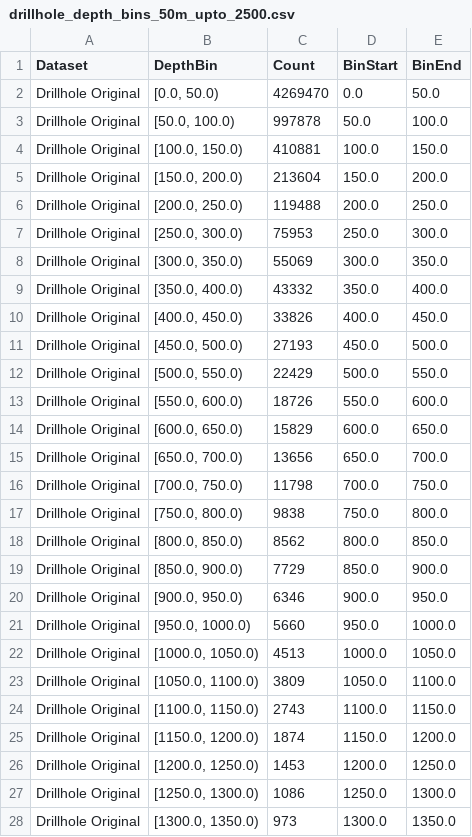
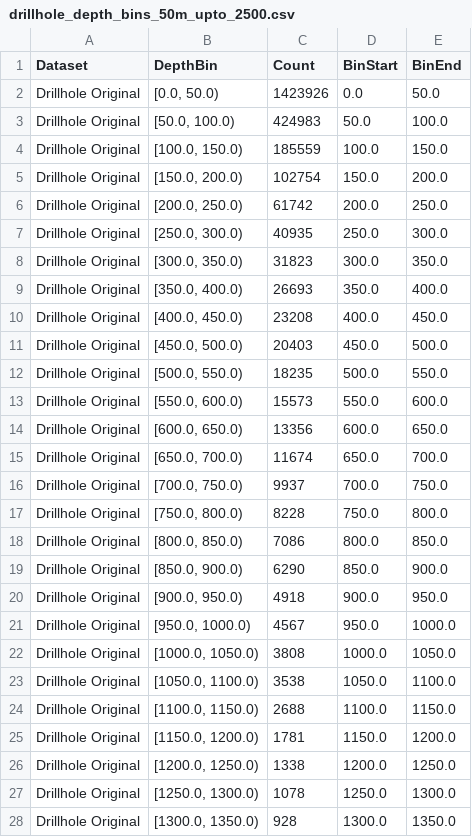
Before and after one commit to zyWang4capstone/Capstone-project-cu-gap-analysis-platform, a CSV file: reports/task1/part1/other_variables/drillhole_depth_bins_50m_upto_2500.csv, drawn as a sheet; only a part is shown; the diff covers the shown part only.

```diff
--- a/reports/task1/part1/other_variables/drillhole_depth_bins_50m_upto_2500.csv
+++ b/reports/task1/part1/other_variables/drillhole_depth_bins_50m_upto_2500.csv
@@ -1,28 +1,28 @@
 Dataset,DepthBin,Count,BinStart,BinEnd
-Drillhole Original,"[0.0, 50.0)",4269470,0.0,50.0
-Drillhole Original,"[50.0, 100.0)",997878,50.0,100.0
-Drillhole Original,"[100.0, 150.0)",410881,100.0,150.0
-Drillhole Original,"[150.0, 200.0)",213604,150.0,200.0
-Drillhole Original,"[200.0, 250.0)",119488,200.0,250.0
-Drillhole Original,"[250.0, 300.0)",75953,250.0,300.0
-Drillhole Original,"[300.0, 350.0)",55069,300.0,350.0
-Drillhole Original,"[350.0, 400.0)",43332,350.0,400.0
-Drillhole Original,"[400.0, 450.0)",33826,400.0,450.0
-Drillhole Original,"[450.0, 500.0)",27193,450.0,500.0
-Drillhole Original,"[500.0, 550.0)",22429,500.0,550.0
-Drillhole Original,"[550.0, 600.0)",18726,550.0,600.0
-Drillhole Original,"[600.0, 650.0)",15829,600.0,650.0
-Drillhole Original,"[650.0, 700.0)",13656,650.0,700.0
-Drillhole Original,"[700.0, 750.0)",11798,700.0,750.0
-Drillhole Original,"[750.0, 800.0)",9838,750.0,800.0
-Drillhole Original,"[800.0, 850.0)",8562,800.0,850.0
-Drillhole Original,"[850.0, 900.0)",7729,850.0,900.0
-Drillhole Original,"[900.0, 950.0)",6346,900.0,950.0
-Drillhole Original,"[950.0, 1000.0)",5660,950.0,1000.0
-Drillhole Original,"[1000.0, 1050.0)",4513,1000.0,1050.0
-Drillhole Original,"[1050.0, 1100.0)",3809,1050.0,1100.0
-Drillhole Original,"[1100.0, 1150.0)",2743,1100.0,1150.0
-Drillhole Original,"[1150.0, 1200.0)",1874,1150.0,1200.0
-Drillhole Original,"[1200.0, 1250.0)",1453,1200.0,1250.0
-Drillhole Original,"[1250.0, 1300.0)",1086,1250.0,1300.0
-Drillhole Original,"[1300.0, 1350.0)",973,1300.0,1350.0
+Drillhole Original,"[0.0, 50.0)",1423926,0.0,50.0
+Drillhole Original,"[50.0, 100.0)",424983,50.0,100.0
+Drillhole Original,"[100.0, 150.0)",185559,100.0,150.0
+Drillhole Original,"[150.0, 200.0)",102754,150.0,200.0
+Drillhole Original,"[200.0, 250.0)",61742,200.0,250.0
+Drillhole Original,"[250.0, 300.0)",40935,250.0,300.0
+Drillhole Original,"[300.0, 350.0)",31823,300.0,350.0
+Drillhole Original,"[350.0, 400.0)",26693,350.0,400.0
+Drillhole Original,"[400.0, 450.0)",23208,400.0,450.0
+Drillhole Original,"[450.0, 500.0)",20403,450.0,500.0
+Drillhole Original,"[500.0, 550.0)",18235,500.0,550.0
+Drillhole Original,"[550.0, 600.0)",15573,550.0,600.0
+Drillhole Original,"[600.0, 650.0)",13356,600.0,650.0
+Drillhole Original,"[650.0, 700.0)",11674,650.0,700.0
+Drillhole Original,"[700.0, 750.0)",9937,700.0,750.0
+Drillhole Original,"[750.0, 800.0)",8228,750.0,800.0
+Drillhole Original,"[800.0, 850.0)",7086,800.0,850.0
+Drillhole Original,"[850.0, 900.0)",6290,850.0,900.0
+Drillhole Original,"[900.0, 950.0)",4918,900.0,950.0
+Drillhole Original,"[950.0, 1000.0)",4567,950.0,1000.0
+Drillhole Original,"[1000.0, 1050.0)",3808,1000.0,1050.0
+Drillhole Original,"[1050.0, 1100.0)",3538,1050.0,1100.0
+Drillhole Original,"[1100.0, 1150.0)",2688,1100.0,1150.0
+Drillhole Original,"[1150.0, 1200.0)",1781,1150.0,1200.0
+Drillhole Original,"[1200.0, 1250.0)",1338,1200.0,1250.0
+Drillhole Original,"[1250.0, 1300.0)",1078,1250.0,1300.0
+Drillhole Original,"[1300.0, 1350.0)",928,1300.0,1350.0
```
Also changed, not shown: 15 edited cells elsewhere in this file, reports/task1/part1/basic_info/valid_counts.csv, reports/task1/part1/other_variables/sampletype_distribution.csv, 25 other files.
